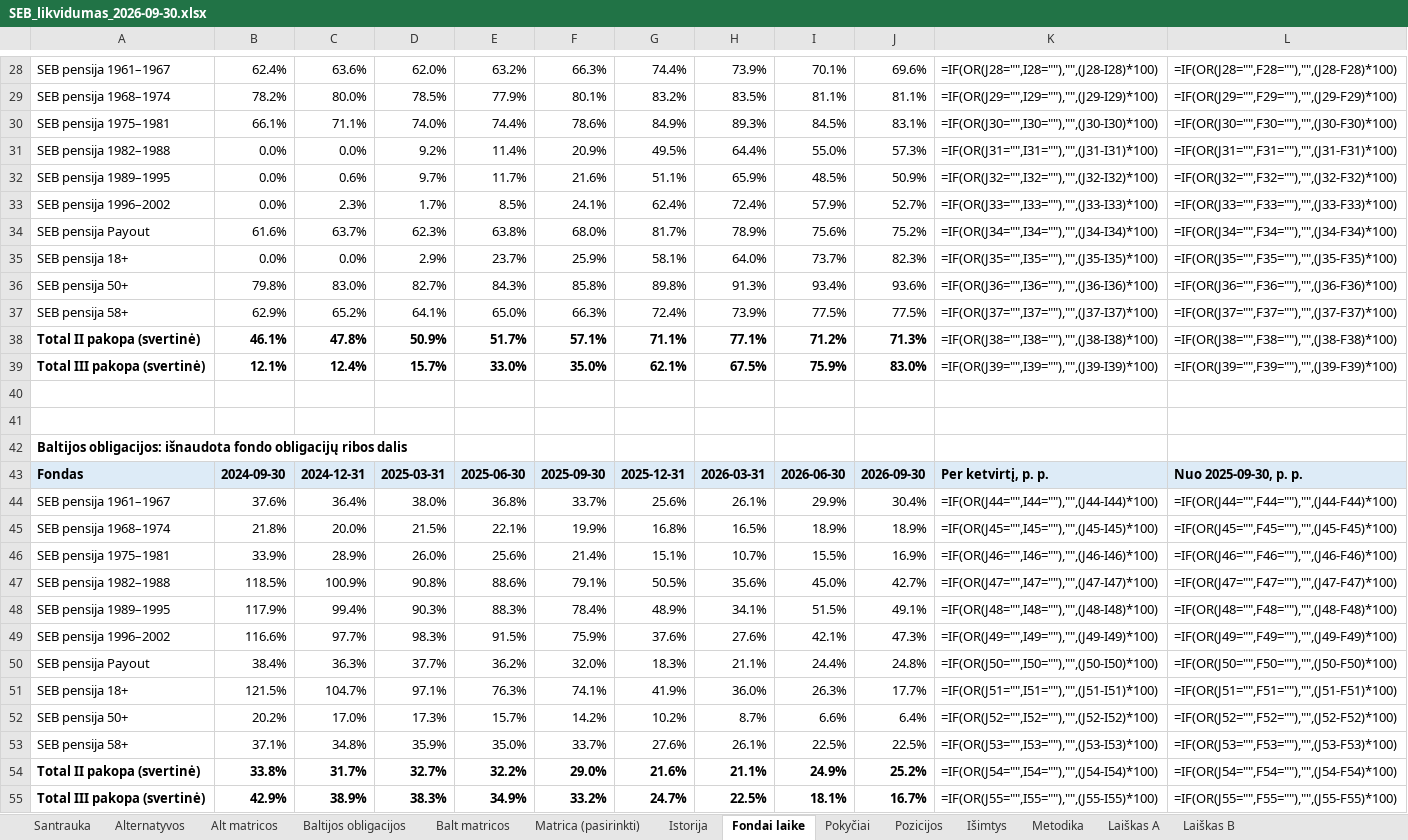
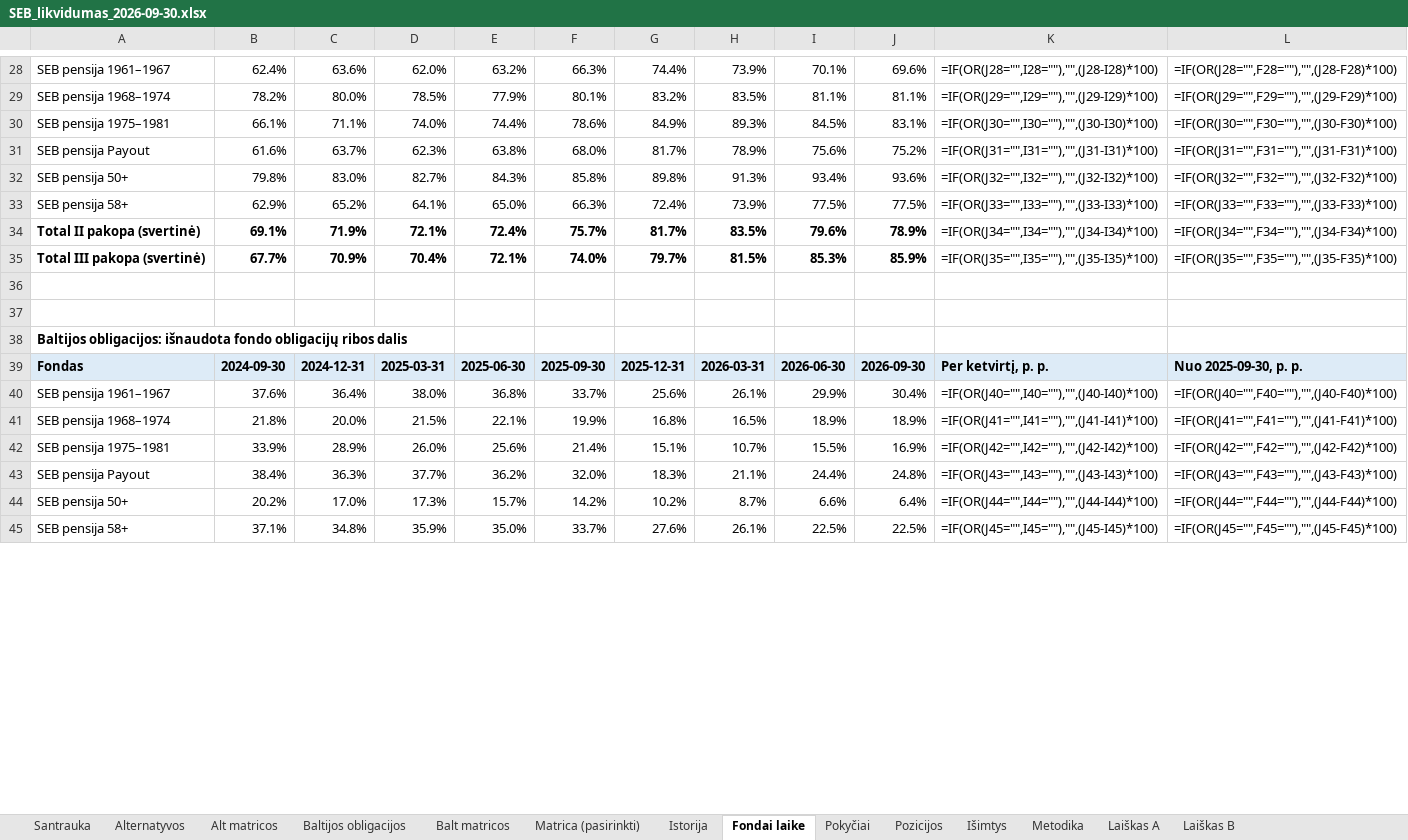
Before and after one commit to VytisCode/pension-fund-tracker, an Excel workbook: docs/liq/SEB_likvidumas_2026-09-30.xlsx, sheet Fondai laike, drawn as a sheet; only a part is shown, gaps mark what is left out; values as stored, in another font and other column widths than the file's, no borders; formulas without a stored value are shown as written; charts and pictures and conditional formats not drawn; removed rows and columns are numbered as before the commit, all else as after; the diff covers the shown part only; the diff names each change by its address in the sheet, - before the commit and + after, or states it on an @@ line.

```diff
--- a/docs/liq/SEB_likvidumas_2026-09-30.xlsx (sheet Fondai laike)
+++ b/docs/liq/SEB_likvidumas_2026-09-30.xlsx (sheet Fondai laike)
-row 31: SEB pensija 1982–1988 | 0.0% | 0.0% | 9.2% | 11.4% | 20.9% | 49.5% | 64.4% | 55.0% | 57.3% | =IF(OR(J31="",I31=""),"",(J31-I31)*100) | =IF(OR(J31="",F31=""),"",(J31-F31)*100)
-row 32: SEB pensija 1989–1995 | 0.0% | 0.6% | 9.7% | 11.7% | 21.6% | 51.1% | 65.9% | 48.5% | 50.9% | =IF(OR(J32="",I32=""),"",(J32-I32)*100) | =IF(OR(J32="",F32=""),"",(J32-F32)*100)
-row 33: SEB pensija 1996–2002 | 0.0% | 2.3% | 1.7% | 8.5% | 24.1% | 62.4% | 72.4% | 57.9% | 52.7% | =IF(OR(J33="",I33=""),"",(J33-I33)*100) | =IF(OR(J33="",F33=""),"",(J33-F33)*100)
-K31: =IF(OR(J34="",I34=""),"",(J34-I34)*100)
+K31: =IF(OR(J31="",I31=""),"",(J31-I31)*100)
-L31: =IF(OR(J34="",F34=""),"",(J34-F34)*100)
+L31: =IF(OR(J31="",F31=""),"",(J31-F31)*100)
-row 35: SEB pensija 18+ | 0.0% | 0.0% | 2.9% | 23.7% | 25.9% | 58.1% | 64.0% | 73.7% | 82.3% | =IF(OR(J35="",I35=""),"",(J35-I35)*100) | =IF(OR(J35="",F35=""),"",(J35-F35)*100)
-K32: =IF(OR(J36="",I36=""),"",(J36-I36)*100)
+K32: =IF(OR(J32="",I32=""),"",(J32-I32)*100)
-L32: =IF(OR(J36="",F36=""),"",(J36-F36)*100)
+L32: =IF(OR(J32="",F32=""),"",(J32-F32)*100)
-K33: =IF(OR(J37="",I37=""),"",(J37-I37)*100)
+K33: =IF(OR(J33="",I33=""),"",(J33-I33)*100)
-L33: =IF(OR(J37="",F37=""),"",(J37-F37)*100)
+L33: =IF(OR(J33="",F33=""),"",(J33-F33)*100)
-row 38: Total II pakopa (svertinė) | 46.1% | 47.8% | 50.9% | 51.7% | 57.1% | 71.1% | 77.1% | 71.2% | 71.3% | =IF(OR(J38="",I38=""),"",(J38-I38)*100) | =IF(OR(J38="",F38=""),"",(J38-F38)*100)
-row 39: Total III pakopa (svertinė) | 12.1% | 12.4% | 15.7% | 33.0% | 35.0% | 62.1% | 67.5% | 75.9% | 83.0% | =IF(OR(J39="",I39=""),"",(J39-I39)*100) | =IF(OR(J39="",F39=""),"",(J39-F39)*100)
+row 34: Total II pakopa (svertinė) | 69.1% | 71.9% | 72.1% | 72.4% | 75.7% | 81.7% | 83.5% | 79.6% | 78.9% | =IF(OR(J34="",I34=""),"",(J34-I34)*100) | =IF(OR(J34="",F34=""),"",(J34-F34)*100)
+row 35: Total III pakopa (svertinė) | 67.7% | 70.9% | 70.4% | 72.1% | 74.0% | 79.7% | 81.5% | 85.3% | 85.9% | =IF(OR(J35="",I35=""),"",(J35-I35)*100) | =IF(OR(J35="",F35=""),"",(J35-F35)*100)
-K40: =IF(OR(J44="",I44=""),"",(J44-I44)*100)
+K40: =IF(OR(J40="",I40=""),"",(J40-I40)*100)
-L40: =IF(OR(J44="",F44=""),"",(J44-F44)*100)
+L40: =IF(OR(J40="",F40=""),"",(J40-F40)*100)
-K41: =IF(OR(J45="",I45=""),"",(J45-I45)*100)
+K41: =IF(OR(J41="",I41=""),"",(J41-I41)*100)
-L41: =IF(OR(J45="",F45=""),"",(J45-F45)*100)
+L41: =IF(OR(J41="",F41=""),"",(J41-F41)*100)
-K42: =IF(OR(J46="",I46=""),"",(J46-I46)*100)
+K42: =IF(OR(J42="",I42=""),"",(J42-I42)*100)
-L42: =IF(OR(J46="",F46=""),"",(J46-F46)*100)
+L42: =IF(OR(J42="",F42=""),"",(J42-F42)*100)
-row 47: SEB pensija 1982–1988 | 118.5% | 100.9% | 90.8% | 88.6% | 79.1% | 50.5% | 35.6% | 45.0% | 42.7% | =IF(OR(J47="",I47=""),"",(J47-I47)*100) | =IF(OR(J47="",F47=""),"",(J47-F47)*100)
-row 48: SEB pensija 1989–1995 | 117.9% | 99.4% | 90.3% | 88.3% | 78.4% | 48.9% | 34.1% | 51.5% | 49.1% | =IF(OR(J48="",I48=""),"",(J48-I48)*100) | =IF(OR(J48="",F48=""),"",(J48-F48)*100)
-row 49: SEB pensija 1996–2002 | 116.6% | 97.7% | 98.3% | 91.5% | 75.9% | 37.6% | 27.6% | 42.1% | 47.3% | =IF(OR(J49="",I49=""),"",(J49-I49)*100) | =IF(OR(J49="",F49=""),"",(J49-F49)*100)
-K43: =IF(OR(J50="",I50=""),"",(J50-I50)*100)
+K43: =IF(OR(J43="",I43=""),"",(J43-I43)*100)
-L43: =IF(OR(J50="",F50=""),"",(J50-F50)*100)
+L43: =IF(OR(J43="",F43=""),"",(J43-F43)*100)
-row 51: SEB pensija 18+ | 121.5% | 104.7% | 97.1% | 76.3% | 74.1% | 41.9% | 36.0% | 26.3% | 17.7% | =IF(OR(J51="",I51=""),"",(J51-I51)*100) | =IF(OR(J51="",F51=""),"",(J51-F51)*100)
-K44: =IF(OR(J52="",I52=""),"",(J52-I52)*100)
+K44: =IF(OR(J44="",I44=""),"",(J44-I44)*100)
-L44: =IF(OR(J52="",F52=""),"",(J52-F52)*100)
+L44: =IF(OR(J44="",F44=""),"",(J44-F44)*100)
-K45: =IF(OR(J53="",I53=""),"",(J53-I53)*100)
+K45: =IF(OR(J45="",I45=""),"",(J45-I45)*100)
-L45: =IF(OR(J53="",F53=""),"",(J53-F53)*100)
+L45: =IF(OR(J45="",F45=""),"",(J45-F45)*100)
-row 54: Total II pakopa (svertinė) | 33.8% | 31.7% | 32.7% | 32.2% | 29.0% | 21.6% | 21.1% | 24.9% | 25.2% | =IF(OR(J54="",I54=""),"",(J54-I54)*100) | =IF(OR(J54="",F54=""),"",(J54-F54)*100)
-row 55: Total III pakopa (svertinė) | 42.9% | 38.9% | 38.3% | 34.9% | 33.2% | 24.7% | 22.5% | 18.1% | 16.7% | =IF(OR(J55="",I55=""),"",(J55-I55)*100) | =IF(OR(J55="",F55=""),"",(J55-F55)*100)
```
Also changed, not shown: 2 added rows elsewhere in this sheet, sheet Balt matricos, sheet Baltijos obligacijos, sheet Istorija, sheet Matrica (pasirinkti), sheet Pokyčiai, sheet Laiškas A, 2 more sheets, charts or pictures, docs/liq/Artea_likvidumas_2026-06-30.xlsx, docs/liq/Artea_likvidumas_2026-09-30.xlsx, 14 other files.
